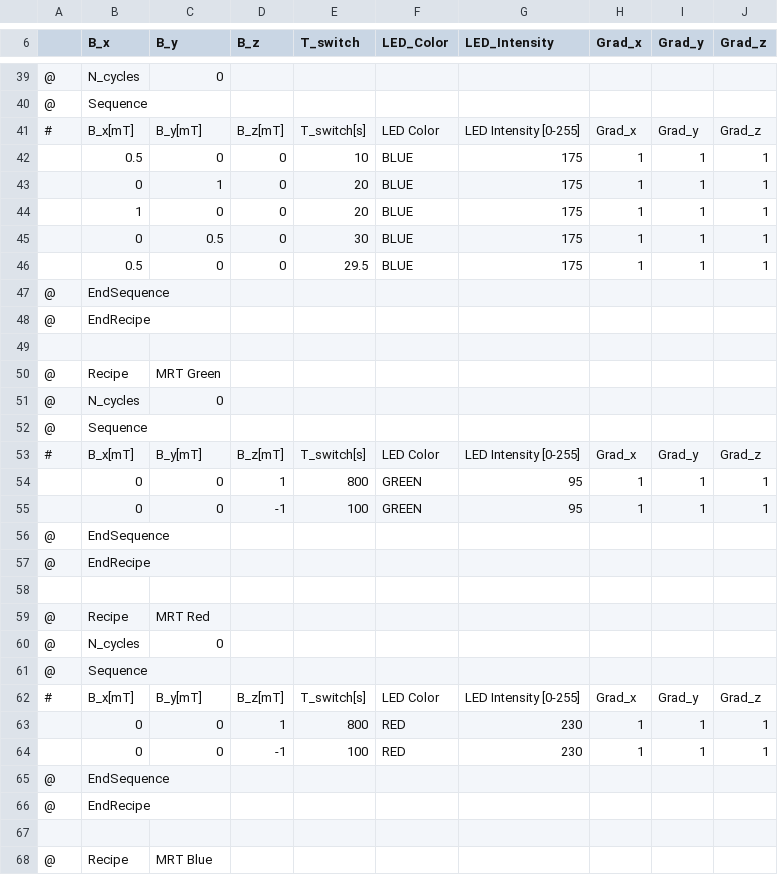
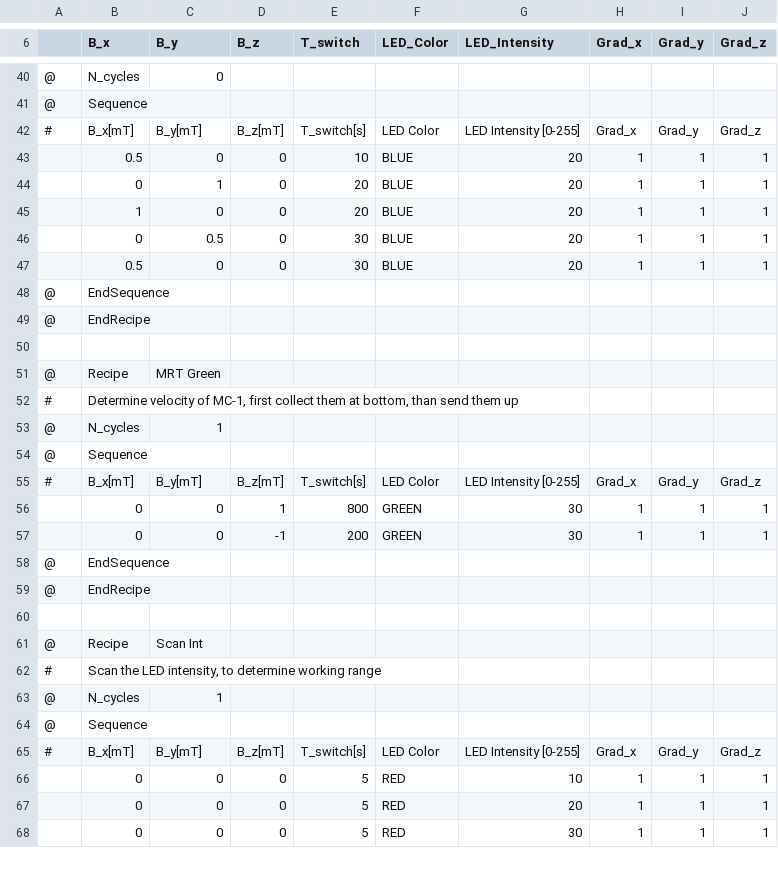
Before and after one commit to LeonAbelmann/MagOD, a CSV file: src/recipes/RECIPES.CSV, drawn as a sheet; only a part is shown, gaps mark what is left out; the diff covers the shown part only.

```diff
--- a/src/recipes/RECIPES.CSV
+++ b/src/recipes/RECIPES.CSV
@@ -41,7 +42,7 @@
 #,B_x[mT],B_y[mT],B_z[mT],T_switch[s],LED Color,LED Intensity [0-255],Grad_x,Grad_y,Grad_z
-,0.5,0,0,10,BLUE,175,1,1,1
-,0,1,0,20,BLUE,175,1,1,1
-,1,0,0,20,BLUE,175,1,1,1
-,0,0.5,0,30,BLUE,175,1,1,1
-,0.5,0,0,29.5,BLUE,175,1,1,1
+,0.5,0,0,10,BLUE,20,1,1,1
+,0,1,0,20,BLUE,20,1,1,1
+,1,0,0,20,BLUE,20,1,1,1
+,0,0.5,0,30,BLUE,20,1,1,1
+,0.5,0,0,30,BLUE,20,1,1,1
 @,EndSequence,,,,,,,,
@@ -51,6 +52,7 @@
-@,N_cycles,0,,,,,,,
+#,"Determine velocity of MC-1, first collect them at bottom, than send them up",,,,,,,,
+@,N_cycles,1,,,,,,,
 @,Sequence,,,,,,,,
 #,B_x[mT],B_y[mT],B_z[mT],T_switch[s],LED Color,LED Intensity [0-255],Grad_x,Grad_y,Grad_z
-,0,0,1,800,GREEN,95,1,1,1
-,0,0,-1,100,GREEN,95,1,1,1
+,0,0,1,800,GREEN,30,1,1,1
+,0,0,-1,200,GREEN,30,1,1,1
 @,EndSequence,,,,,,,,
@@ -58,11 +60,9 @@
 ,,,,,,,,,
-@,Recipe,MRT  Red,,,,,,,
-@,N_cycles,0,,,,,,,
+@,Recipe,Scan Int,,,,,,,
+#,"Scan the LED intensity, to determine working range",,,,,,,,
+@,N_cycles,1,,,,,,,
 @,Sequence,,,,,,,,
 #,B_x[mT],B_y[mT],B_z[mT],T_switch[s],LED Color,LED Intensity [0-255],Grad_x,Grad_y,Grad_z
-,0,0,1,800,RED,230,1,1,1
-,0,0,-1,100,RED,230,1,1,1
-@,EndSequence,,,,,,,,
-@,EndRecipe,,,,,,,,
-,,,,,,,,,
-@,Recipe,MRT  Blue,,,,,,,
+,0,0,0,5,RED,10,1,1,1
+,0,0,0,5,RED,20,1,1,1
+,0,0,0,5,RED,30,1,1,1
```
Also changed, not shown: 11 added rows, 3 removed rows and 18 edited cells elsewhere in this file, 17 other files.
